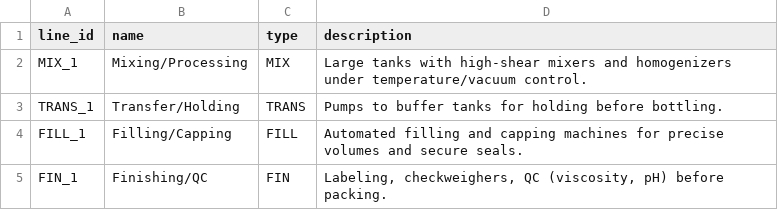
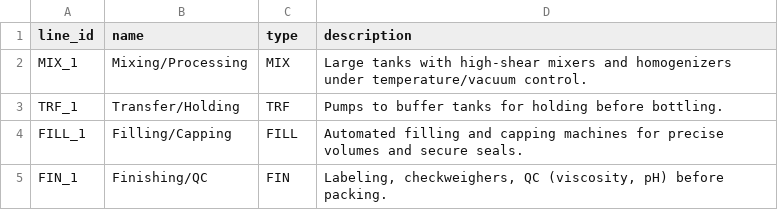
Before and after one commit to C-Salami/FLowKa-Scheduling-UC1-V04, a CSV file: data/lines.csv, drawn as a sheet.

Commit message:
Update transfer line_id from TRANS_1 to TRF_1

```diff
--- a/data/lines.csv
+++ b/data/lines.csv
@@ -2,3 +2,3 @@ line_id,name,type,description
 MIX_1,Mixing/Processing,MIX,Large tanks with high-shear mixers and homogenizers under temperature/vacuum control.
-TRANS_1,Transfer/Holding,TRANS,Pumps to buffer tanks for holding before bottling.
+TRF_1,Transfer/Holding,TRF,Pumps to buffer tanks for holding before bottling.
 FILL_1,Filling/Capping,FILL,Automated filling and capping machines for precise volumes and secure seals.
```
